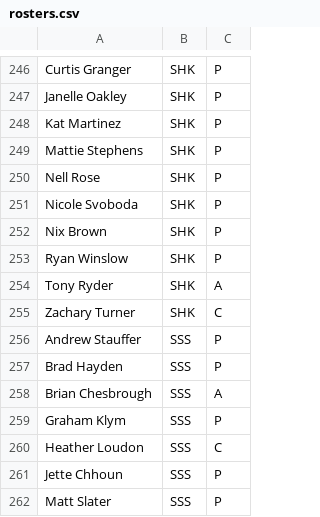
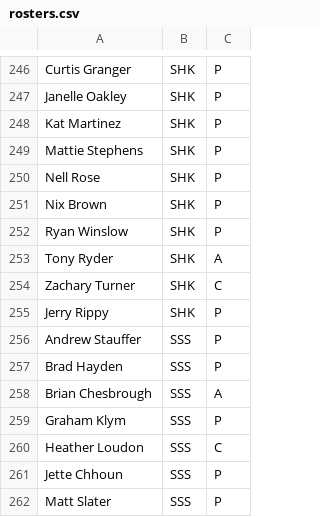
Before and after one commit to madcock/mnp_scrimmage, a CSV file: data/season-23/rosters.csv, drawn as a sheet; only a part is shown, gaps mark what is left out.

```diff
--- a/data/season-23/rosters.csv
+++ b/data/season-23/rosters.csv
@@ -250,3 +250,2 @@ Mattie Stephens,SHK,P
 Nell Rose,SHK,P
-Nicole Svoboda,SHK,P
 Nix Brown,SHK,P
@@ -255,2 +254,3 @@ Tony Ryder,SHK,A
 Zachary Turner,SHK,C
+Jerry Rippy,SHK,P
 Andrew Stauffer,SSS,P
```
Also changed, not shown: 2 other files.
